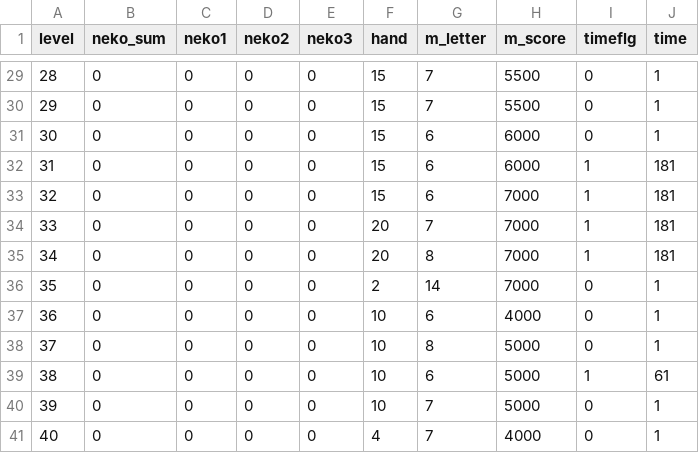
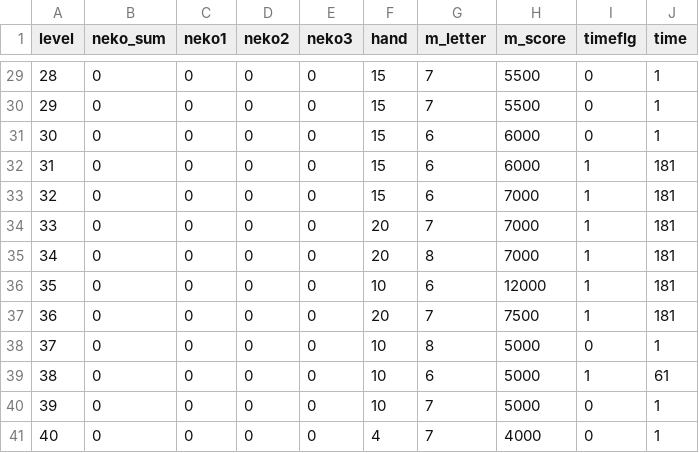
Before and after one commit to yamazaki0305/PandaGame, a CSV file: Assets/Resources/CSV/StageListData.csv, drawn as a sheet; only a part is shown, gaps mark what is left out.

```diff
--- a/Assets/Resources/CSV/StageListData.csv
+++ b/Assets/Resources/CSV/StageListData.csv
@@ -35,4 +35,4 @@
 34,0,0,0,0,20,8,7000,1,181
-35,0,0,0,0,2,14,7000,0,1
-36,0,0,0,0,10,6,4000,0,1
+35,0,0,0,0,10,6,12000,1,181
+36,0,0,0,0,20,7,7500,1,181
 37,0,0,0,0,10,8,5000,0,1
```
Also changed, not shown: 2 other files.
